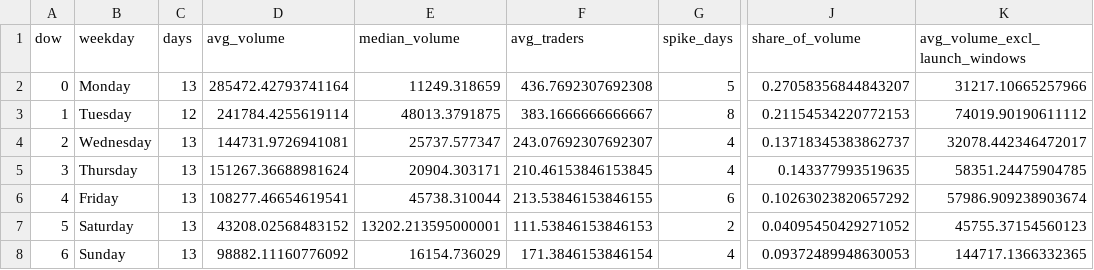
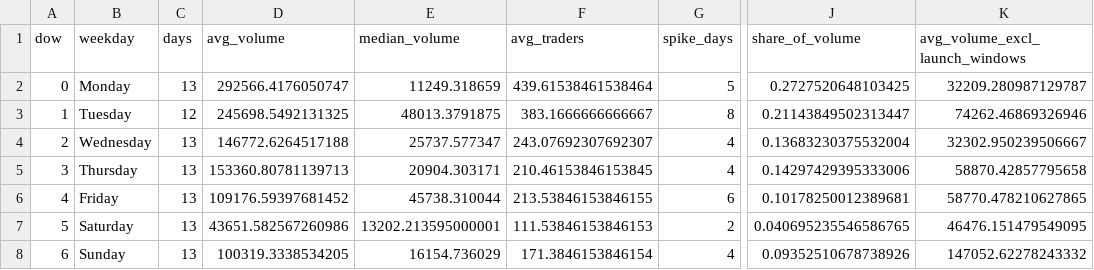
Before and after one commit to ozzyxbt/grail-analytics, a CSV file: out/day_of_week.csv, drawn as a sheet; only a part is shown, gaps mark what is left out; the diff names each change by its address in the sheet, - before the commit and + after, or states it on an @@ line.

```diff
--- a/out/day_of_week.csv
+++ b/out/day_of_week.csv
-D2 (avg_volume): 285472.42793741164
+D2 (avg_volume): 292566.4176050747
-F2 (avg_traders): 436.7692307692308
+F2 (avg_traders): 439.61538461538464
-J2 (share_of_volume): 0.27058356844843207
+J2 (share_of_volume): 0.2727520648103425
-K2 (avg_volume_excl_launch_windows): 31217.10665257966
+K2 (avg_volume_excl_launch_windows): 32209.280987129787
-D3 (avg_volume): 241784.4255619114
+D3 (avg_volume): 245698.5492131325
-J3 (share_of_volume): 0.21154534220772153
+J3 (share_of_volume): 0.21143849502313447
-K3 (avg_volume_excl_launch_windows): 74019.90190611112
+K3 (avg_volume_excl_launch_windows): 74262.46869326946
-D4 (avg_volume): 144731.9726941081
+D4 (avg_volume): 146772.6264517188
-J4 (share_of_volume): 0.13718345383862737
+J4 (share_of_volume): 0.13683230375532004
-K4 (avg_volume_excl_launch_windows): 32078.442346472017
+K4 (avg_volume_excl_launch_windows): 32302.950239506667
-D5 (avg_volume): 151267.36688981624
+D5 (avg_volume): 153360.80781139713
-J5 (share_of_volume): 0.143377993519635
+J5 (share_of_volume): 0.14297429395333006
-K5 (avg_volume_excl_launch_windows): 58351.24475904785
+K5 (avg_volume_excl_launch_windows): 58870.42857795658
-D6 (avg_volume): 108277.46654619541
+D6 (avg_volume): 109176.59397681452
-J6 (share_of_volume): 0.10263023820657292
+J6 (share_of_volume): 0.10178250012389681
-K6 (avg_volume_excl_launch_windows): 57986.909238903674
+K6 (avg_volume_excl_launch_windows): 58770.478210627865
-D7 (avg_volume): 43208.02568483152
+D7 (avg_volume): 43651.582567260986
-J7 (share_of_volume): 0.04095450429271052
+J7 (share_of_volume): 0.040695235546586765
-K7 (avg_volume_excl_launch_windows): 45755.37154560123
+K7 (avg_volume_excl_launch_windows): 46476.151479549095
-D8 (avg_volume): 98882.11160776092
+D8 (avg_volume): 100319.3338534205
-J8 (share_of_volume): 0.09372489948630053
+J8 (share_of_volume): 0.09352510678738926
-K8 (avg_volume_excl_launch_windows): 144717.1366332365
+K8 (avg_volume_excl_launch_windows): 147052.62278243332
```
Also changed, not shown: out/exclusive_mint_cohorts.csv, out/grailist.csv, 18 other files.
